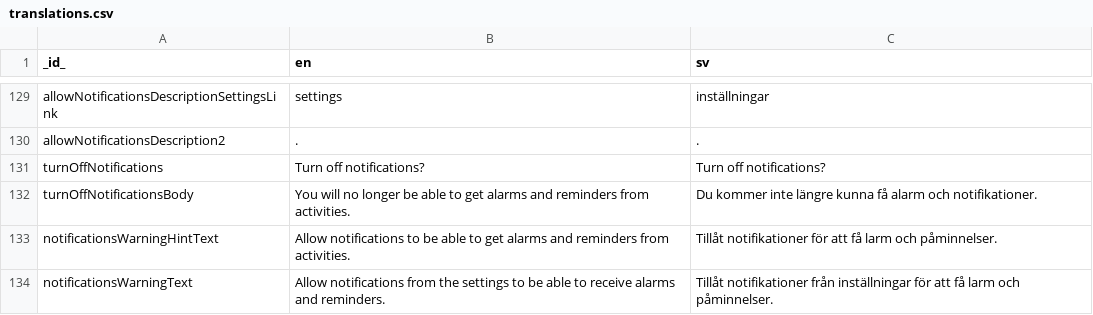
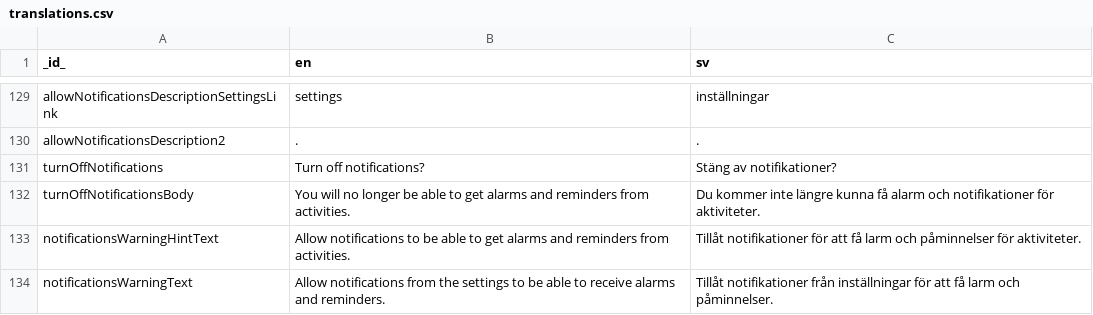
Before and after one commit to abilia/system_settings_editor, a CSV file: lib/i18n/translations.csv, drawn as a sheet; only a part is shown, gaps mark what is left out.

```diff
--- a/lib/i18n/translations.csv
+++ b/lib/i18n/translations.csv
@@ -130,5 +130,5 @@ allowNotificationsDescriptionSettingsLink;settings;inställningar
 allowNotificationsDescription2;.;.
-turnOffNotifications;Turn off notifications?;Turn off notifications?
-turnOffNotificationsBody;You will no longer be able to get alarms and reminders from activities.;Du kommer inte längre kunna få alarm och notifikationer.
-notificationsWarningHintText;Allow notifications to be able to get alarms and reminders from activities.;Tillåt notifikationer för att få larm och påminnelser.
+turnOffNotifications;Turn off notifications?;Stäng av notifikationer?
+turnOffNotificationsBody;You will no longer be able to get alarms and reminders from activities.;Du kommer inte längre kunna få alarm och notifikationer för aktiviteter.
+notificationsWarningHintText;Allow notifications to be able to get alarms and reminders from activities.;Tillåt notifikationer för att få larm och påminnelser för aktiviteter.
 notificationsWarningText;Allow notifications from the settings to be able to receive alarms and reminders.;Tillåt notifikationer från inställningar för att få larm och påminnelser.
```
Also changed, not shown: 10 other files.
